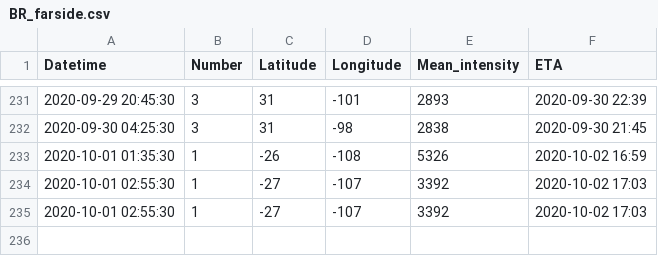
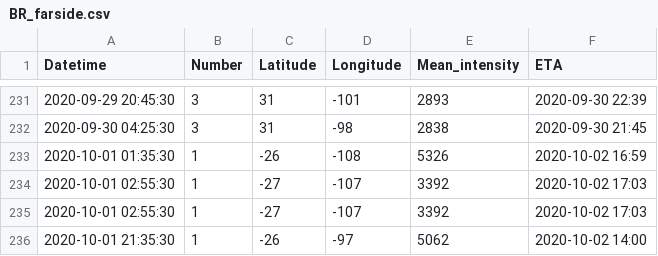
Before and after one commit to mzamzam/mzamzam.github.io, a CSV file: BR_farside.csv, drawn as a sheet; only a part is shown, gaps mark what is left out; the diff names each change by its address in the sheet, - before the commit and + after, or states it on an @@ line.

```diff
--- a/BR_farside.csv
+++ b/BR_farside.csv
+row 236: 2020-10-01 21:35:30 | 1 | -26 | -97 | 5062 | 2020-10-02 14:00
```
Also changed, not shown: GCHarea.csv, 5 other files.
